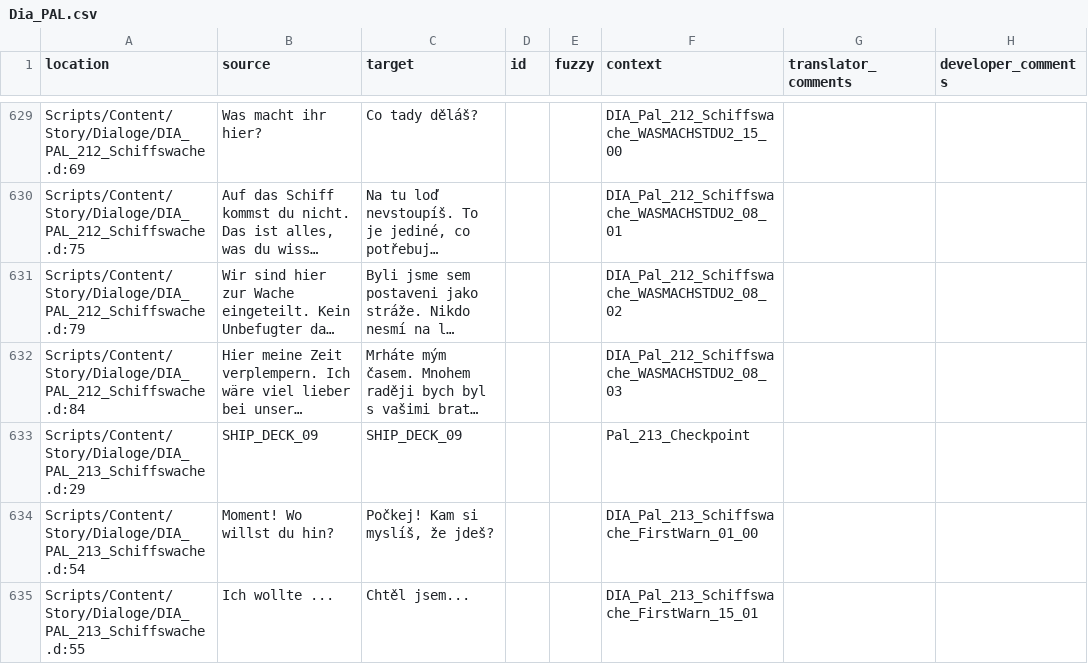
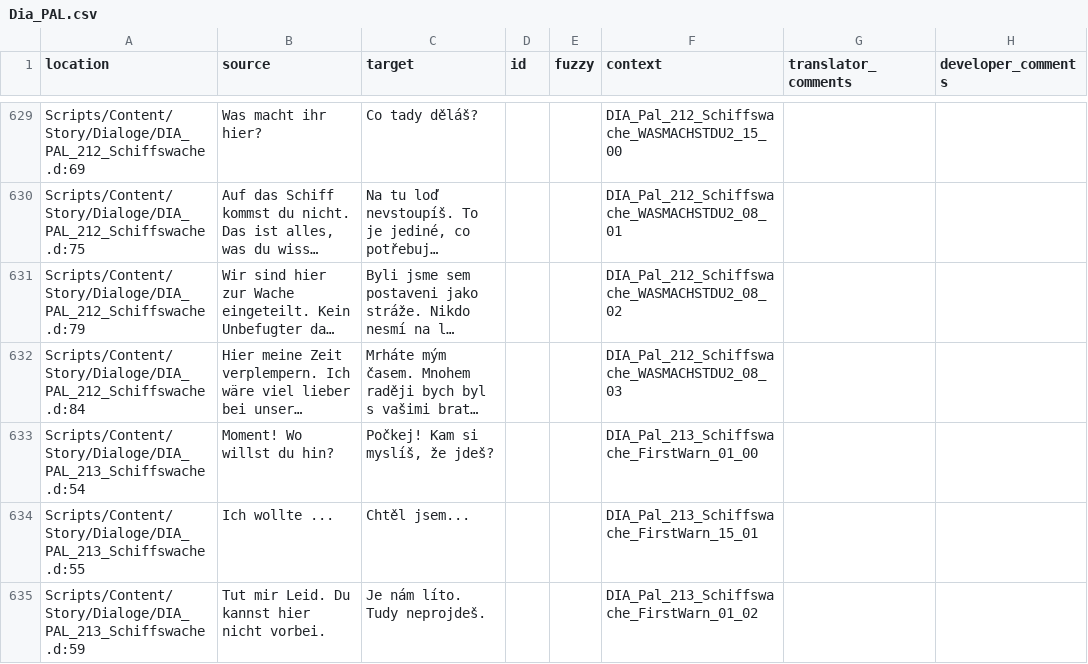
Before and after one commit to auronen/Gothic-2-localization, a CSV file: .translations/cs/Dia_PAL.csv, drawn as a sheet; only a part is shown, gaps mark what is left out; the shorter side is filled out with more unchanged rows; long unchanged cells end in …; the diff names each change by its address in the sheet, - before the commit and + after, or states it on an @@ line.

Commit message:
Translated using Weblate (Czech)
Currently translated at 100.0% (1539 of 1539 strings)

Translation: Gothic 2: Night of the Raven/Dia_PAL
Translate-URL: http://weblate.cokoliv.eu/projects/gothic-2-night-of-the-raven/dia_pal/cs/

```diff
--- a/.translations/cs/Dia_PAL.csv
+++ b/.translations/cs/Dia_PAL.csv
-row 633: Scripts/Content/Story/Dialoge/DIA_PAL_213_Schiffswache.d:29 | SHIP_DECK_09 | SHIP_DECK_09 |  |  | Pal_213_Checkpoint
```
